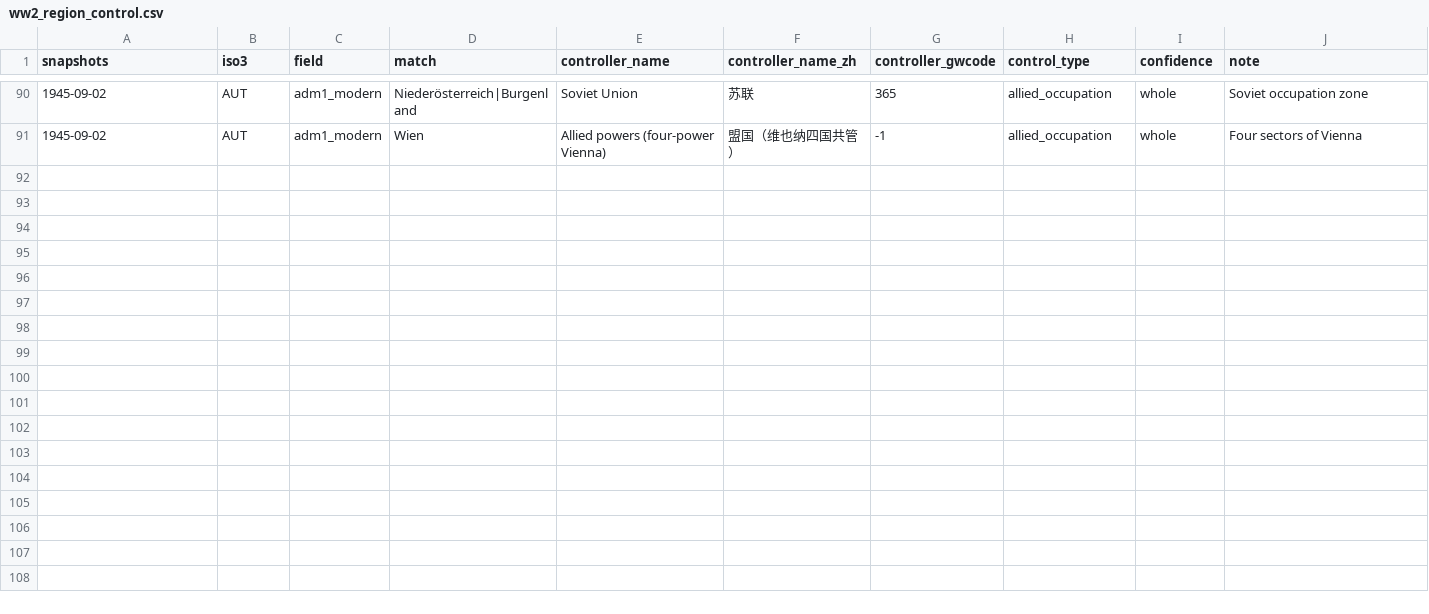
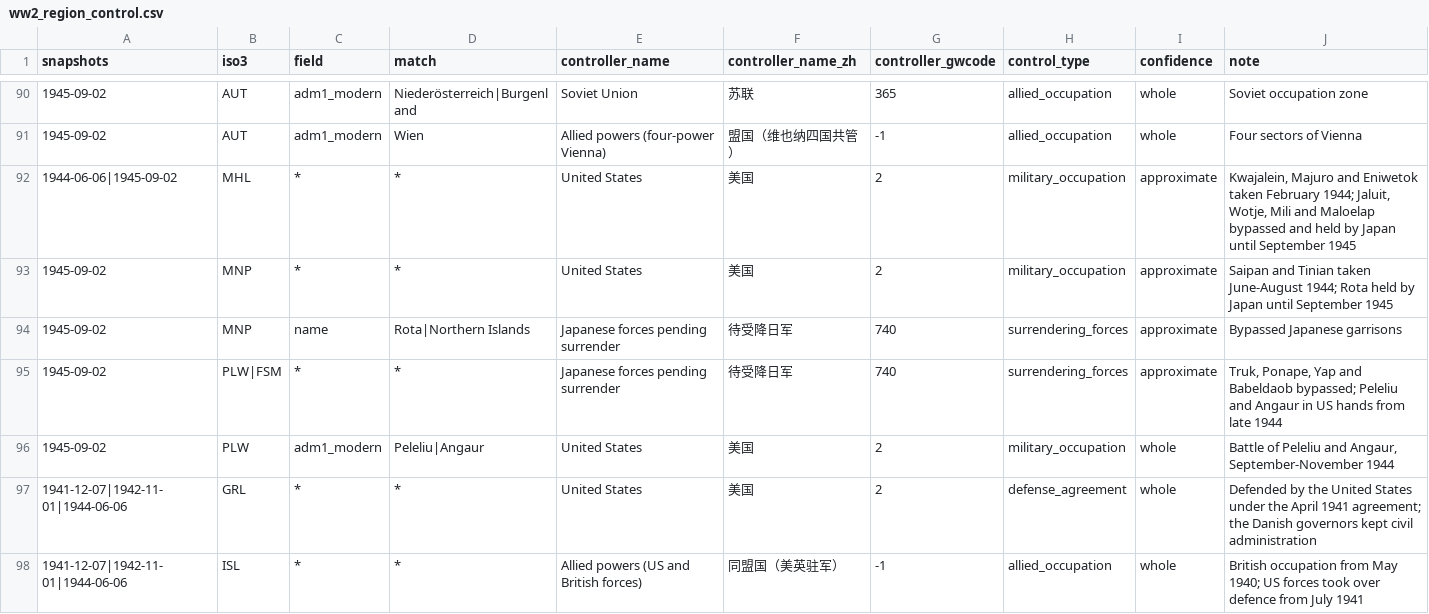
Before and after one commit to dns0129/2D_slg_game, a CSV file: world-history-data/curated/ww2_region_control.csv, drawn as a sheet; only a part is shown, gaps mark what is left out; the diff names each change by its address in the sheet, - before the commit and + after, or states it on an @@ line.

```diff
--- a/world-history-data/curated/ww2_region_control.csv
+++ b/world-history-data/curated/ww2_region_control.csv
+row 92: 1944-06-06|1945-09-02 | MHL | * | * | United States | 美国 | 2 | military_occupation | approximate | Kwajalein, Majuro and Eniwetok taken February 1944; Jaluit, Wotje, Mili and Maloelap bypassed and held by Japan until September 1945
+row 93: 1945-09-02 | MNP | * | * | United States | 美国 | 2 | military_occupation | approximate | Saipan and Tinian taken June-August 1944; Rota held by Japan until September 1945
+row 94: 1945-09-02 | MNP | name | Rota|Northern Islands | Japanese forces pending surrender | 待受降日军 | 740 | surrendering_forces | approximate | Bypassed Japanese garrisons
+row 95: 1945-09-02 | PLW|FSM | * | * | Japanese forces pending surrender | 待受降日军 | 740 | surrendering_forces | approximate | Truk, Ponape, Yap and Babeldaob bypassed; Peleliu and Angaur in US hands from late 1944
+row 96: 1945-09-02 | PLW | adm1_modern | Peleliu|Angaur | United States | 美国 | 2 | military_occupation | whole | Battle of Peleliu and Angaur, September-November 1944
+row 97: 1941-12-07|1942-11-01|1944-06-06 | GRL | * | * | United States | 美国 | 2 | defense_agreement | whole | Defended by the United States under the April 1941 agreement; the Danish governors kept civil administration
+row 98: 1941-12-07|1942-11-01|1944-06-06 | ISL | * | * | Allied powers (US and British forces) | 同盟国（美英驻军） | -1 | allied_occupation | whole | British occupation from May 1940; US forces took over defence from July 1941
```
Also changed, not shown: world-history-data/curated/unit_names.csv, 29 other files.
